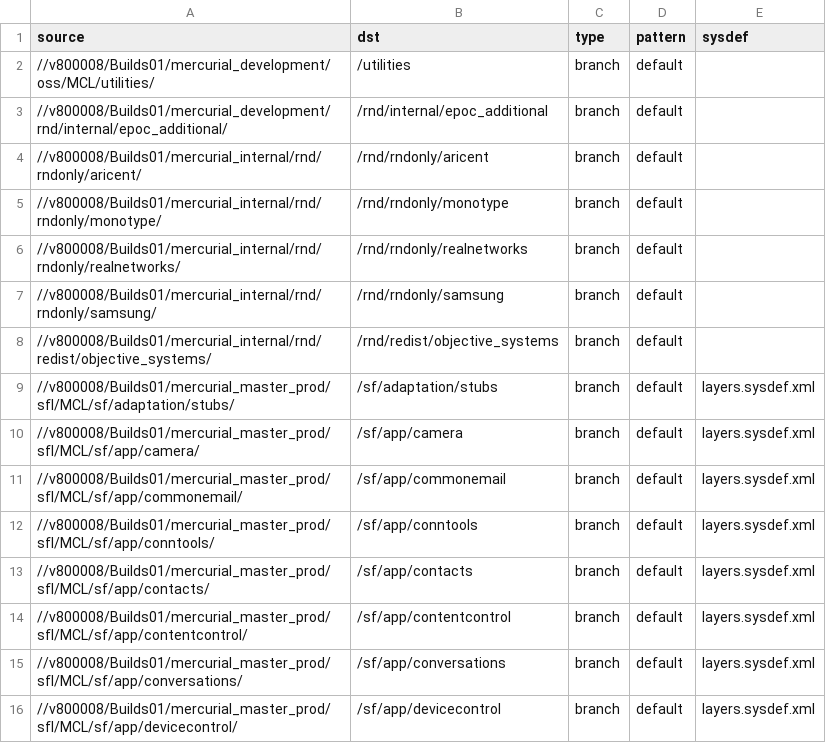
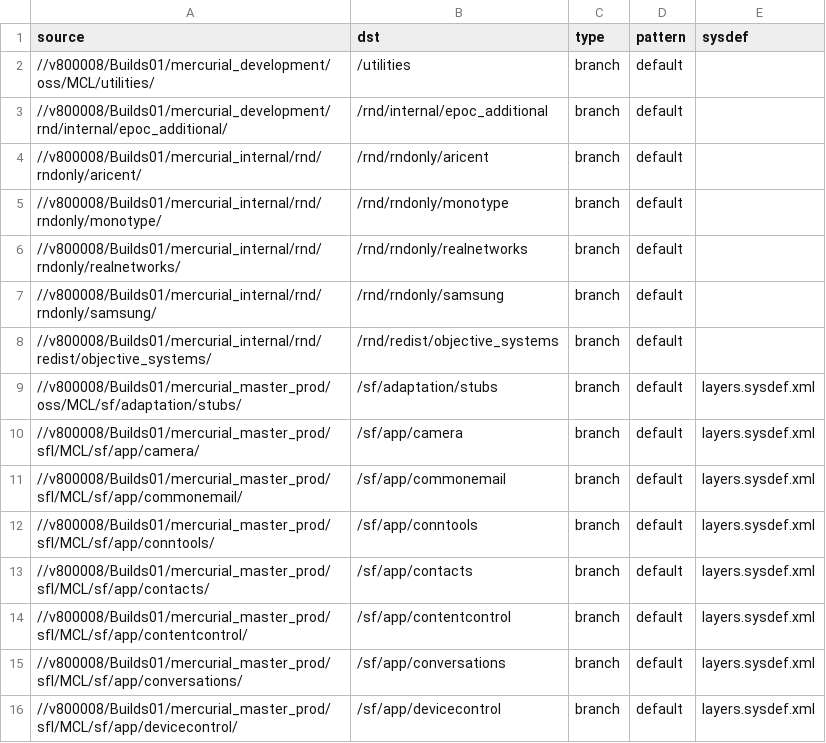
Before and after one commit to SymbianSource/oss.FCL.sftools.fbf.projects.platforms, a CSV file: symbian3/single/sources_fcl.csv, drawn as a sheet; only a part is shown.

```diff
--- a/symbian3/single/sources_fcl.csv
+++ b/symbian3/single/sources_fcl.csv
@@ -8,3 +8,3 @@ source,dst,type,pattern,sysdef
 //v800008/Builds01/mercurial_internal/rnd/redist/objective_systems/,/rnd/redist/objective_systems,branch,default,
-//v800008/Builds01/mercurial_master_prod/sfl/MCL/sf/adaptation/stubs/,/sf/adaptation/stubs,branch,default,layers.sysdef.xml
+//v800008/Builds01/mercurial_master_prod/oss/MCL/sf/adaptation/stubs/,/sf/adaptation/stubs,branch,default,layers.sysdef.xml
 //v800008/Builds01/mercurial_master_prod/sfl/MCL/sf/app/camera/,/sf/app/camera,branch,default,layers.sysdef.xml
```
Also changed, not shown: symbian3/single/sources_staging_fcl.csv, 1 other file.
